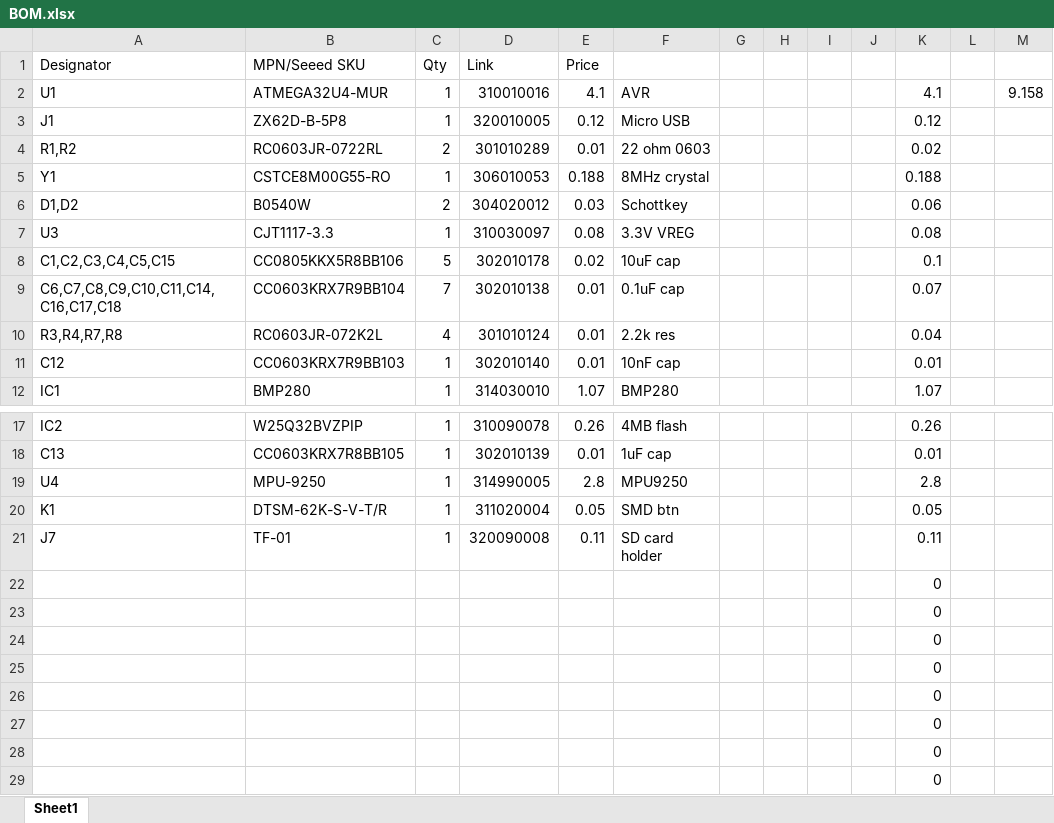
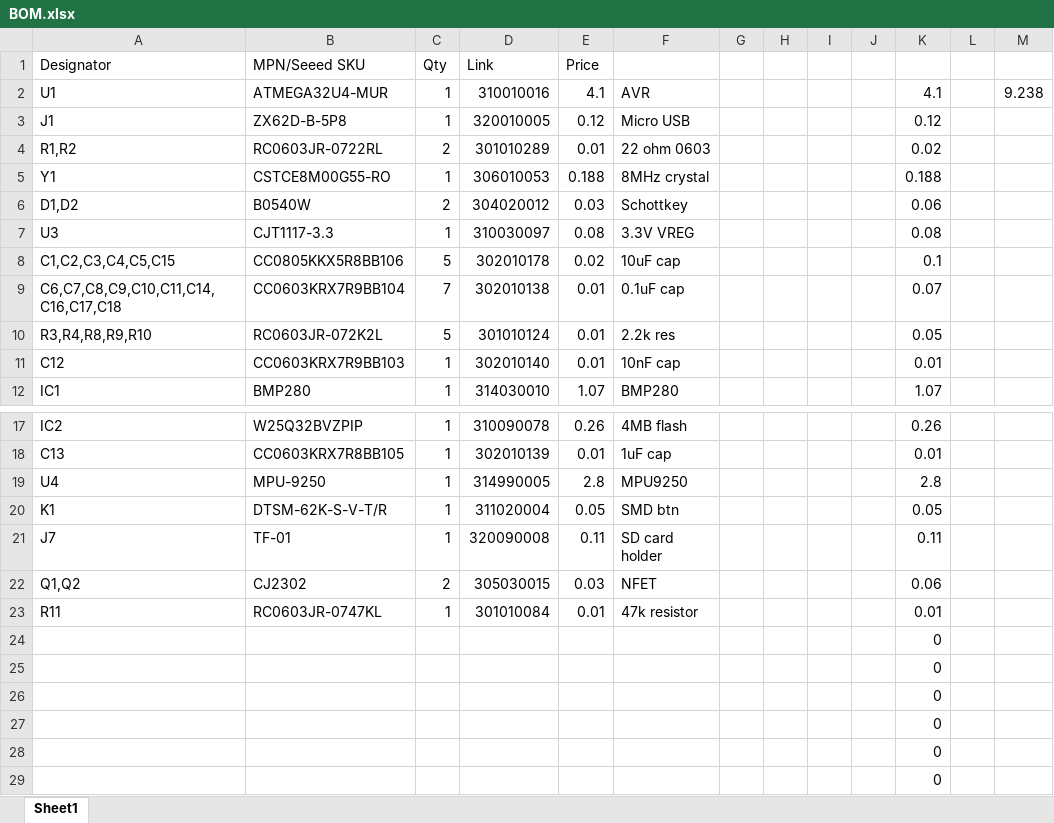
Before and after one commit to pgrady3/eagle, an Excel workbook: RVario6/BOM.xlsx, sheet Sheet1, drawn as a sheet; only a part is shown, gaps mark what is left out; values as stored, in another font and other column widths than the file's, no borders; removed rows and columns are numbered as before the commit, all else as after; the diff names each change by its address in the sheet, - before the commit and + after, or states it on an @@ line.

```diff
--- a/RVario6/BOM.xlsx (sheet Sheet1)
+++ b/RVario6/BOM.xlsx (sheet Sheet1)
-M2: 9.158
+M2: 9.238
-A10 (Designator): R3,R4,R7,R8
+A10 (Designator): R3,R4,R8,R9,R10
-C10 (Qty): 4
+C10 (Qty): 5
-K10: 0.04
+K10: 0.05
-row 22:  |  |  |  |  |  |  |  |  |  | 0
-row 23:  |  |  |  |  |  |  |  |  |  | 0
+row 22: Q1,Q2 | CJ2302 | 2 | 305030015 | 0.03 | NFET |  |  |  |  | 0.06
+row 23: R11 | RC0603JR-0747KL | 1 | 301010084 | 0.01 | 47k resistor |  |  |  |  | 0.01
```
Also changed, not shown: 3 other files.
